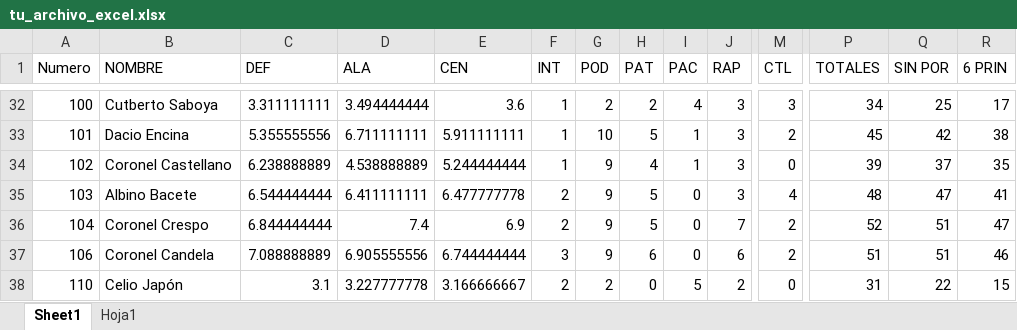
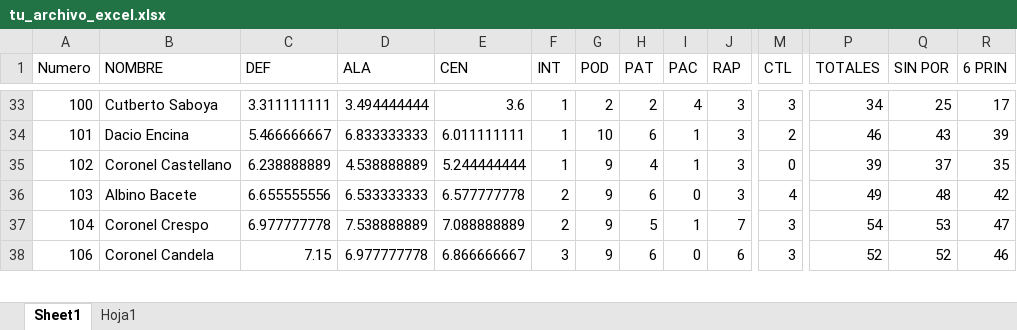
Before and after one commit to orenip/ALINEACION-MZ-HOCKEY, an Excel workbook: tu_archivo_excel.xlsx, sheet Sheet1, drawn as a sheet; only a part is shown, gaps mark what is left out; values as stored, in another font and other column widths than the file's, no borders; table styles not drawn; removed rows and columns are numbered as before the commit, all else as after; rows hold the shown columns only; the diff covers the shown part only; the diff names each change by its address in the sheet, - before the commit and + after, or states it on an @@ line.

```diff
--- a/tu_archivo_excel.xlsx (sheet Sheet1)
+++ b/tu_archivo_excel.xlsx (sheet Sheet1)
-C34 (DEF): 5.355555556
+C34 (DEF): 5.466666667
-D34 (ALA): 6.711111111
+D34 (ALA): 6.833333333
-E34 (CEN): 5.911111111
+E34 (CEN): 6.011111111
-H34 (PAT): 5
+H34 (PAT): 6
-P34 (TOTALES): 45
+P34 (TOTALES): 46
-Q34 (SIN POR): 42
+Q34 (SIN POR): 43
-R34 (6 PRIN): 38
+R34 (6 PRIN): 39
-C36 (DEF): 6.544444444
+C36 (DEF): 6.655555556
-D36 (ALA): 6.411111111
+D36 (ALA): 6.533333333
-E36 (CEN): 6.477777778
+E36 (CEN): 6.577777778
-H36 (PAT): 5
+H36 (PAT): 6
-P36 (TOTALES): 48
+P36 (TOTALES): 49
-Q36 (SIN POR): 47
+Q36 (SIN POR): 48
-R36 (6 PRIN): 41
+R36 (6 PRIN): 42
-C37 (DEF): 6.844444444
+C37 (DEF): 6.977777778
-D37 (ALA): 7.4
+D37 (ALA): 7.538888889
-E37 (CEN): 6.9
+E37 (CEN): 7.088888889
-I37 (PAC): 0
+I37 (PAC): 1
-M37:M38 (CTL): 2
+M37:M38 (CTL): 3
-P37 (TOTALES): 52
+P37 (TOTALES): 54
-Q37 (SIN POR): 51
+Q37 (SIN POR): 53
-C38 (DEF): 7.088888889
+C38 (DEF): 7.15
-D38 (ALA): 6.905555556
+D38 (ALA): 6.977777778
-E38 (CEN): 6.744444444
+E38 (CEN): 6.866666667
-P38 (TOTALES): 51
+P38 (TOTALES): 52
-Q38 (SIN POR): 51
+Q38 (SIN POR): 52
-row 38: 110 | Celio Japón | 3.1 | 3.227777778 | 3.166666667 | 2 | 2 | 0 | 5 | 2 | 0 | 31 | 22 | 15
```
Also changed, not shown: 1 added row and 334 edited cells elsewhere in this sheet, sheet Hoja1, dist/tu_archivo_excel.xlsx.
